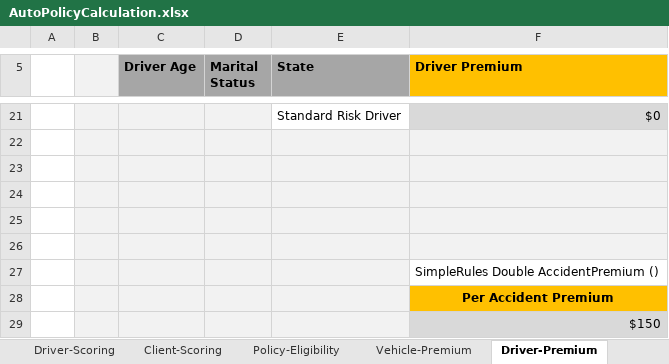
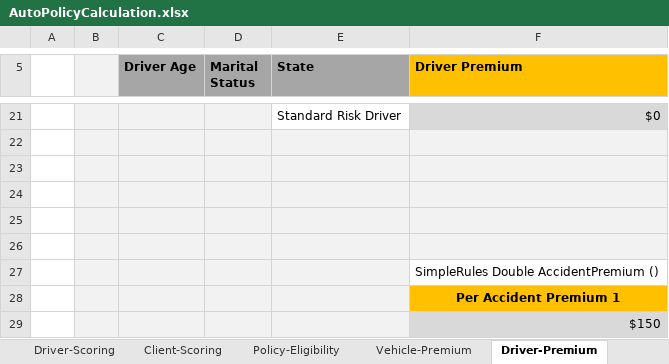
Before and after one commit to ekosolapova/newRepo2, an Excel workbook: DESIGN/rules/Example 3 - Auto Policy Calculation/AutoPolicyCalculation.xlsx, sheet Driver-Premium, drawn as a sheet; only a part is shown, gaps mark what is left out; values as stored, in another font and other column widths than the file's, no borders; the diff names each change by its address in the sheet, - before the commit and + after, or states it on an @@ line.

Commit message:
Project Example 3 - Auto Policy Calculation is saved. Type: SAVE.

```diff
--- a/DESIGN/rules/Example 3 - Auto Policy Calculation/AutoPolicyCalculation.xlsx (sheet Driver-Premium)
+++ b/DESIGN/rules/Example 3 - Auto Policy Calculation/AutoPolicyCalculation.xlsx (sheet Driver-Premium)
-F28 (Driver Premium): Per Accident Premium
+F28 (Driver Premium): Per Accident Premium 1
```
